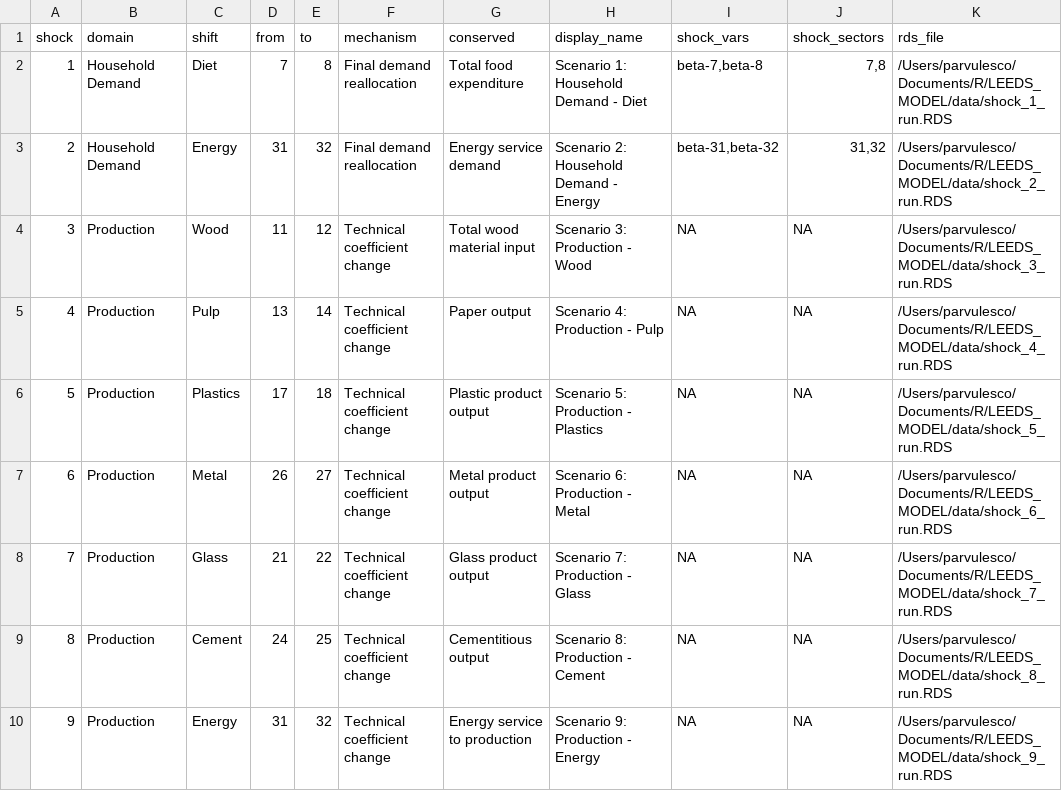
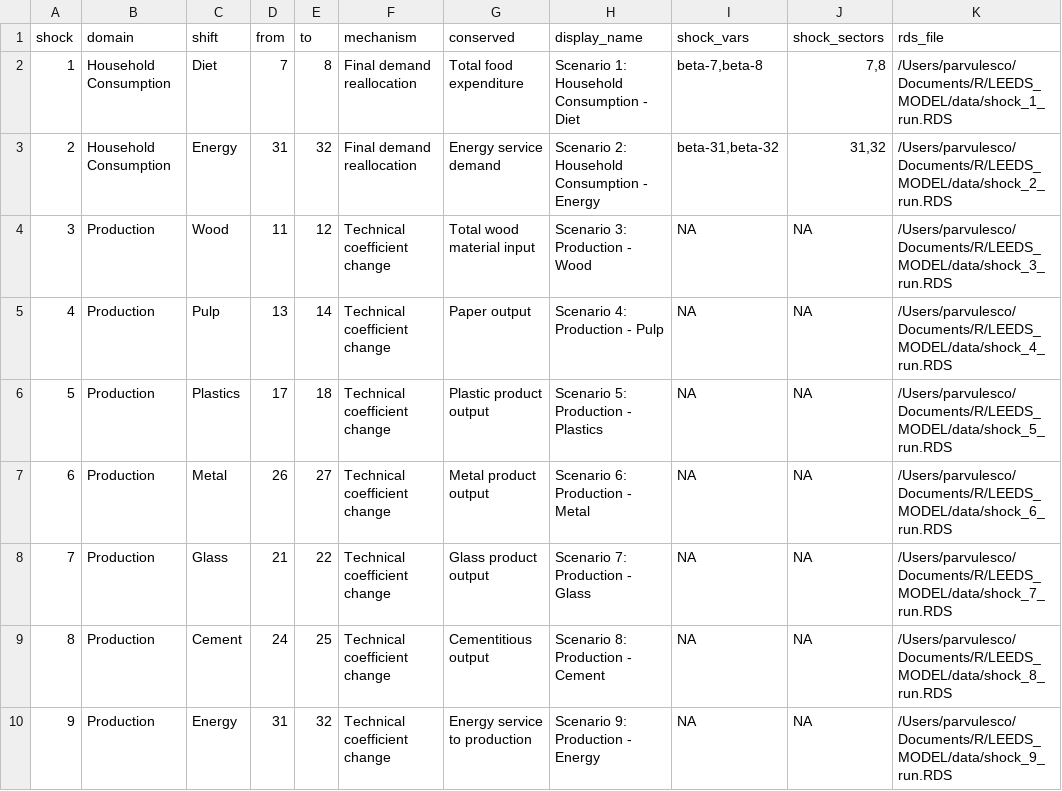
Before and after one commit to ecoclassical/LEEDS_MODEL, a CSV file: data/scenarios_table.csv, drawn as a sheet; only a part is shown; the diff names each change by its address in the sheet, - before the commit and + after, or states it on an @@ line.

Commit message:
Scenario Design

```diff
--- a/data/scenarios_table.csv
+++ b/data/scenarios_table.csv
-B2:B3 (domain): Household Demand
+B2:B3 (domain): Household Consumption
-H2 (display_name): Scenario 1: Household Demand - Diet
+H2 (display_name): Scenario 1: Household Consumption - Diet
-H3 (display_name): Scenario 2: Household Demand - Energy
+H3 (display_name): Scenario 2: Household Consumption - Energy
```
Also changed, not shown: 25 other files.
